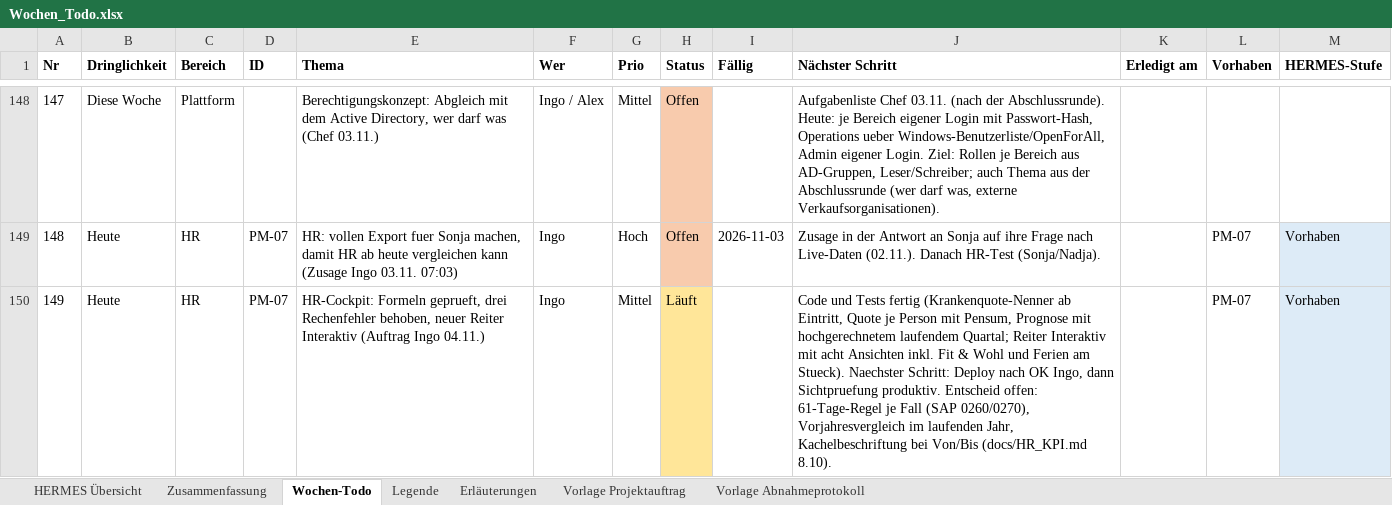
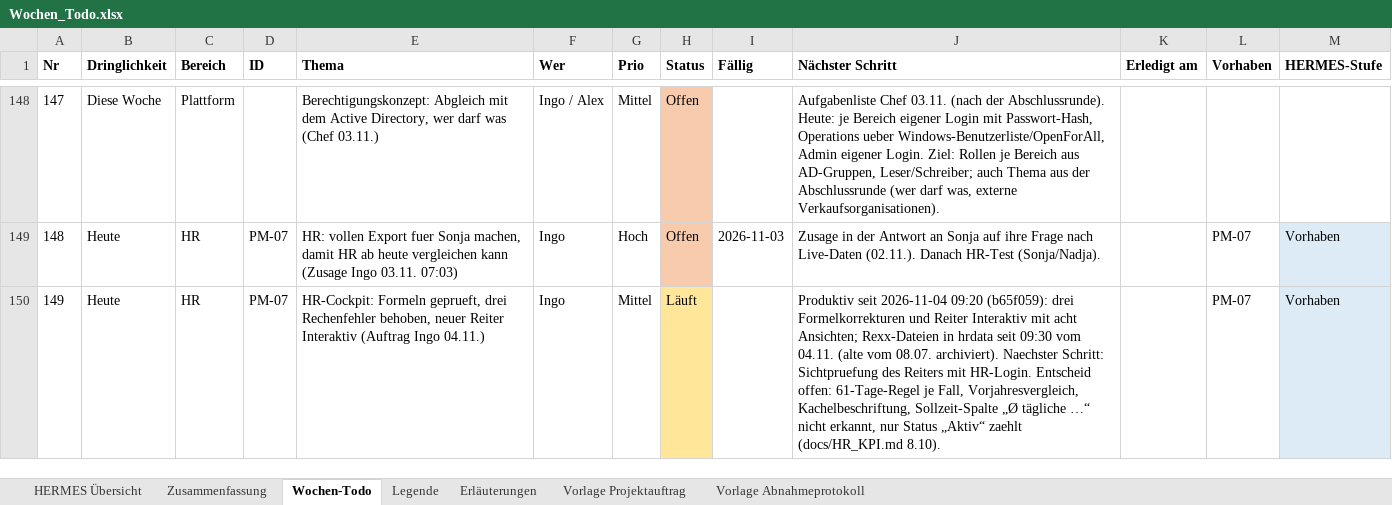
Before and after one commit to metacube2/Ai, an Excel workbook: TrafagSalesExporter/projektmanagement/Wochen_Todo.xlsx, sheet Wochen-Todo, drawn as a sheet; only a part is shown, gaps mark what is left out; values as stored, in another font and other column widths than the file's, no borders; the diff names each change by its address in the sheet, - before the commit and + after, or states it on an @@ line.

```diff
--- a/TrafagSalesExporter/projektmanagement/Wochen_Todo.xlsx (sheet Wochen-Todo)
+++ b/TrafagSalesExporter/projektmanagement/Wochen_Todo.xlsx (sheet Wochen-Todo)
-J150 (Nächster Schritt): Code und Tests fertig (Krankenquote-Nenner ab Eintritt, Quote je Person mit Pensum, Prognose mit hochgerechnetem laufendem Quartal; Reiter Interaktiv mit acht Ansichten inkl. Fit & Wohl und Ferien am Stueck). Naechster Schritt: Deploy nach OK Ingo, dann Sichtpruefung produktiv. Entscheid offen: 61-Tage-Regel je Fall (SAP 0260/0270), Vorjahresvergleich im laufenden Jahr, Kachelbeschriftung bei Von/Bis (docs/HR_KPI.md 8.10).
+J150 (Nächster Schritt): Produktiv seit 2026-11-04 09:20 (b65f059): drei Formelkorrekturen und Reiter Interaktiv mit acht Ansichten; Rexx-Dateien in hrdata seit 09:30 vom 04.11. (alte vom 08.07. archiviert). Naechster Schritt: Sichtpruefung des Reiters mit HR-Login. Entscheid offen: 61-Tage-Regel je Fall, Vorjahresvergleich, Kachelbeschriftung, Sollzeit-Spalte „Ø tägliche …“ nicht erkannt, nur Status „Aktiv“ zaehlt (docs/HR_KPI.md 8.10).
```
Also changed, not shown: TrafagSalesExporter/projektmanagement/Status_kurz.xlsx, 8 other files.
